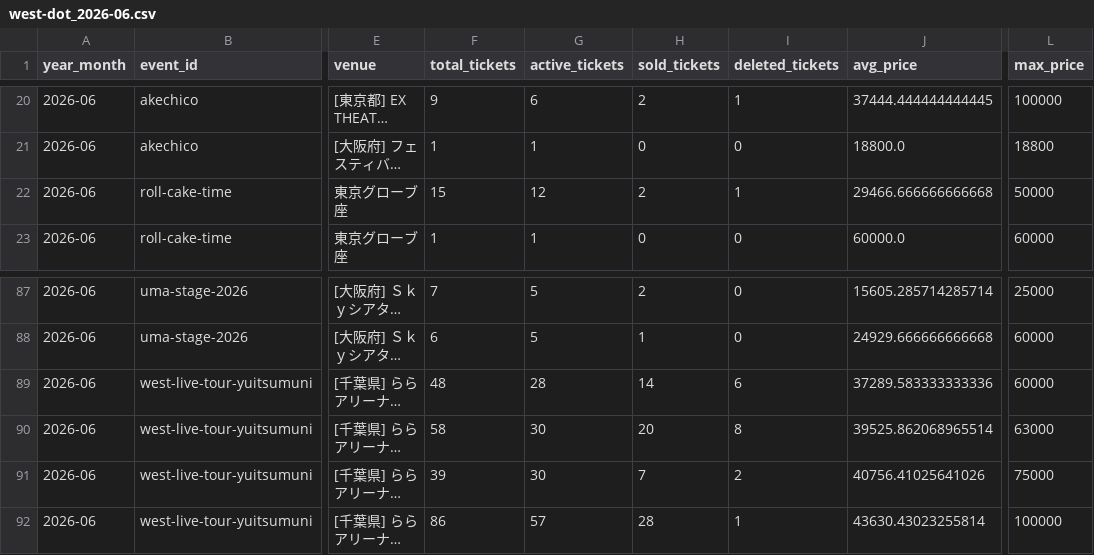
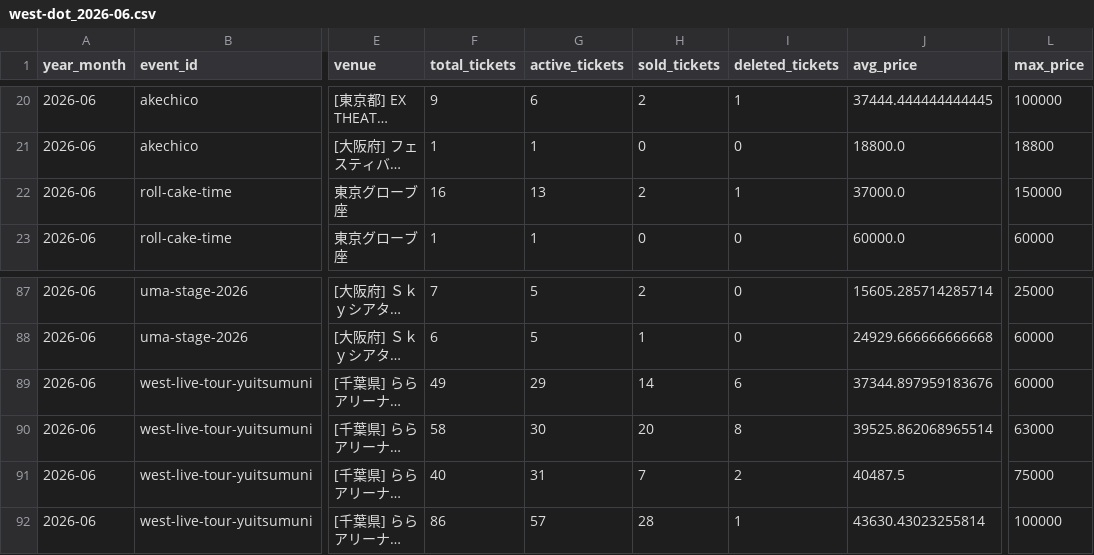
Before and after one commit to hiro8-0215/tiketen_scraping, a CSV file: data/market_snapshot/west-dot_2026-06.csv, drawn as a sheet; only a part is shown, gaps mark what is left out; long unchanged cells end in …; the diff names each change by its address in the sheet, - before the commit and + after, or states it on an @@ line.

```diff
--- a/data/market_snapshot/west-dot_2026-06.csv
+++ b/data/market_snapshot/west-dot_2026-06.csv
-F22 (total_tickets): 15
+F22 (total_tickets): 16
-G22 (active_tickets): 12
+G22 (active_tickets): 13
-J22 (avg_price): 29466.666666666668
+J22 (avg_price): 37000.0
-L22 (max_price): 50000
+L22 (max_price): 150000
-F89 (total_tickets): 48
+F89 (total_tickets): 49
-G89 (active_tickets): 28
+G89 (active_tickets): 29
-J89 (avg_price): 37289.583333333336
+J89 (avg_price): 37344.897959183676
-F91 (total_tickets): 39
+F91 (total_tickets): 40
-G91 (active_tickets): 30
+G91 (active_tickets): 31
-J91 (avg_price): 40756.41025641026
+J91 (avg_price): 40487.5
```
Also changed, not shown: data/hey-say-jump_master.csv, data/market_snapshot/hey-say-jump_2026-06.csv, 54 other files.
